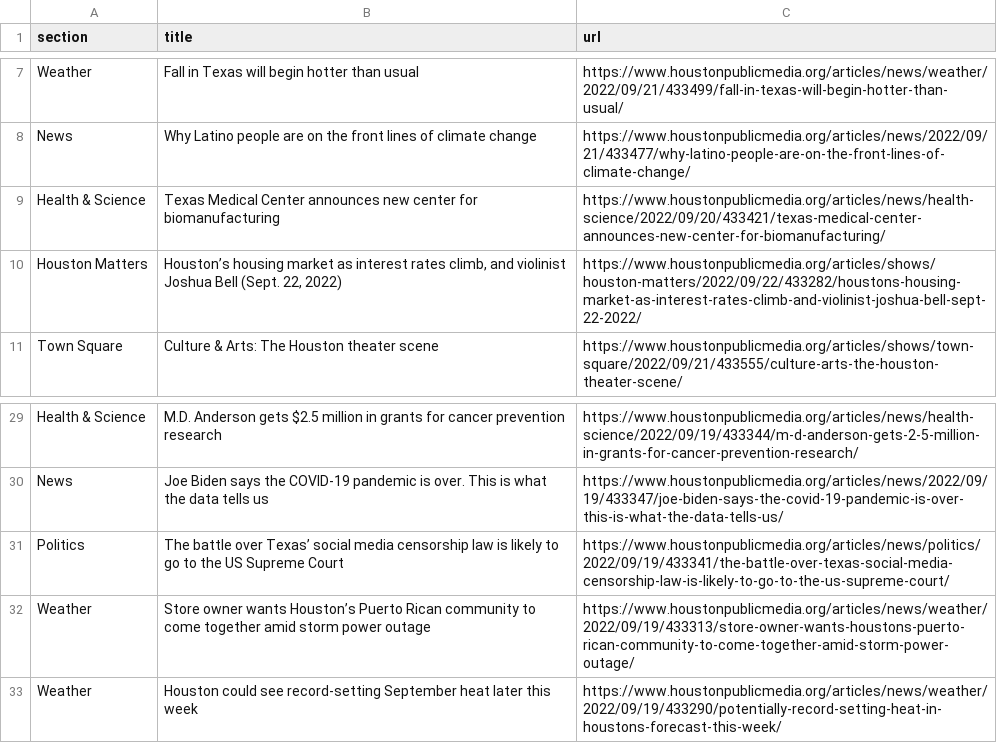
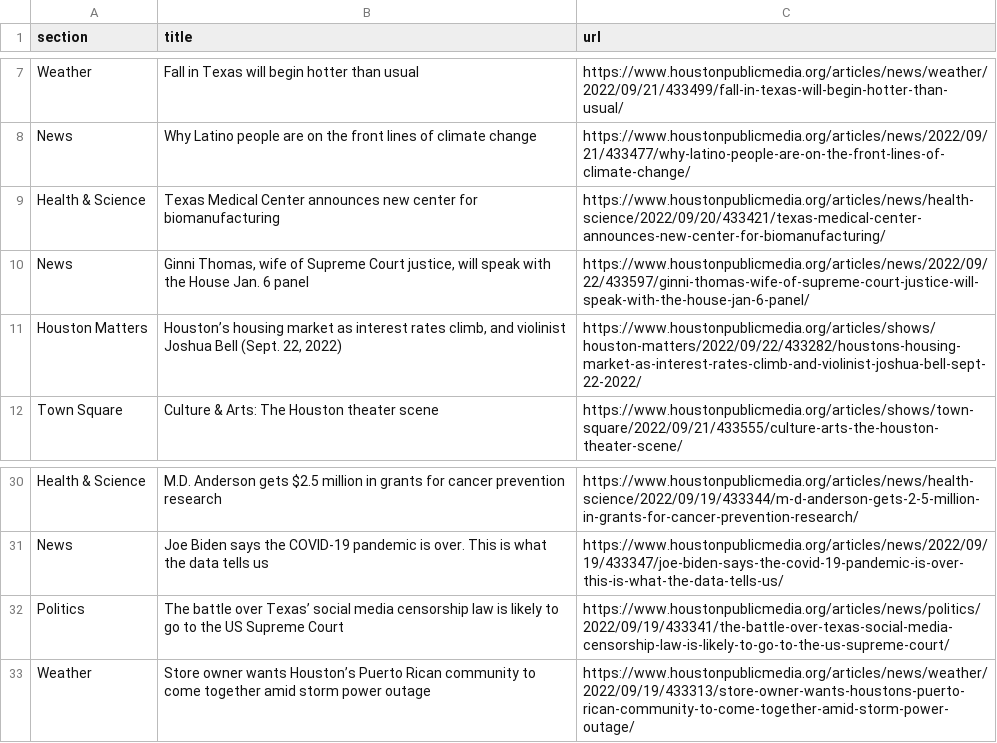
Before and after one commit to areenaarora/autoscrapper, a CSV file: npr.csv, drawn as a sheet; only a part is shown, gaps mark what is left out; removed rows and columns are numbered as before the commit, all else as after; the diff names each change by its address in the sheet, - before the commit and + after, or states it on an @@ line.

```diff
--- a/npr.csv
+++ b/npr.csv
+row 10: News | Ginni Thomas, wife of Supreme Court justice, will speak with the House Jan. 6 panel | https://www.houstonpublicmedia.org/articles/news/2022/09/22/433597/ginni-thomas-wife-of-supreme-court-justice-will-speak-with-the-house-jan-6-panel/
-row 33: Weather | Houston could see record-setting September heat later this week | https://www.houstonpublicmedia.org/articles/news/weather/2022/09/19/433290/potentially-record-setting-heat-in-houstons-forecast-this-week/
```
